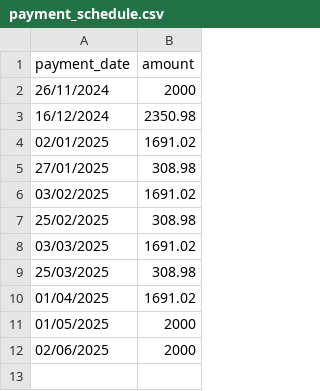
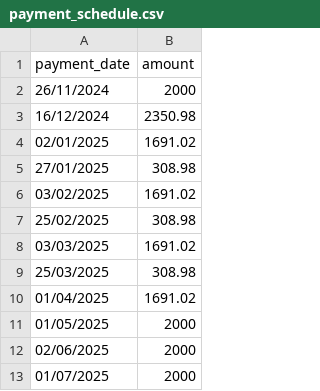
Before and after one commit to Begziee/mortgage, a CSV file: payment_schedule.csv, drawn as a sheet.

```diff
--- a/payment_schedule.csv
+++ b/payment_schedule.csv
@@ -12 +12,2 @@
 02/06/2025,2000
+01/07/2025,2000
```
Also changed, not shown: 5 other files.
